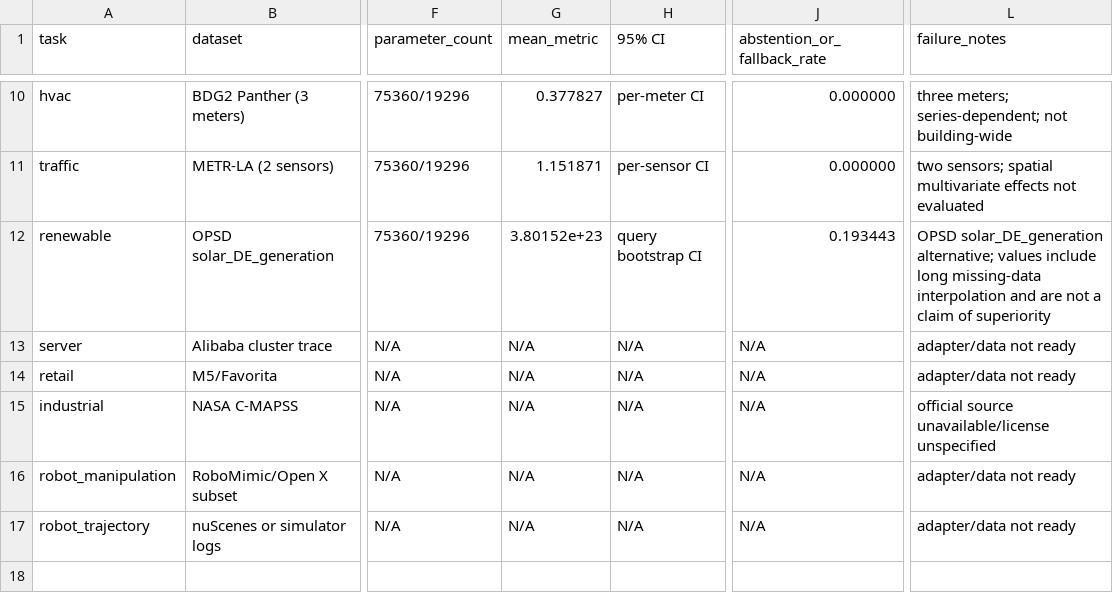
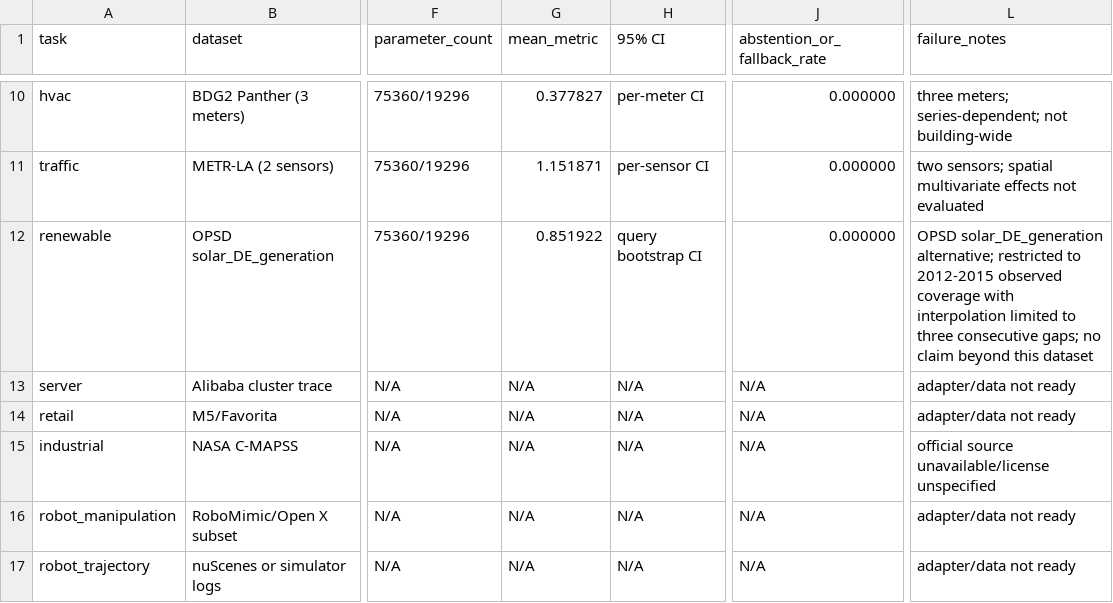
Before and after one commit to Unjuno/sync-transformer, a CSV file: outputs/benchmark_matrix.csv, drawn as a sheet; only a part is shown, gaps mark what is left out; the diff names each change by its address in the sheet, - before the commit and + after, or states it on an @@ line.

Commit message:
Restrict OPSD solar benchmark to observed coverage

```diff
--- a/outputs/benchmark_matrix.csv
+++ b/outputs/benchmark_matrix.csv
-G12 (mean_metric): 3.80152e+23
+G12 (mean_metric): 0.851922
-J12 (abstention_or_fallback_rate): 0.193443
+J12 (abstention_or_fallback_rate): 0.000000
-L12 (failure_notes): …solar_DE_generation alternative; values include long missing-data interpolation and are not a claim of superiority
+L12 (failure_notes): …solar_DE_generation alternative; restricted to 2012-2015 observed coverage with interpolation limited to three consecutive gaps; no claim beyond this dataset
```
Also changed, not shown: 6 other files.
